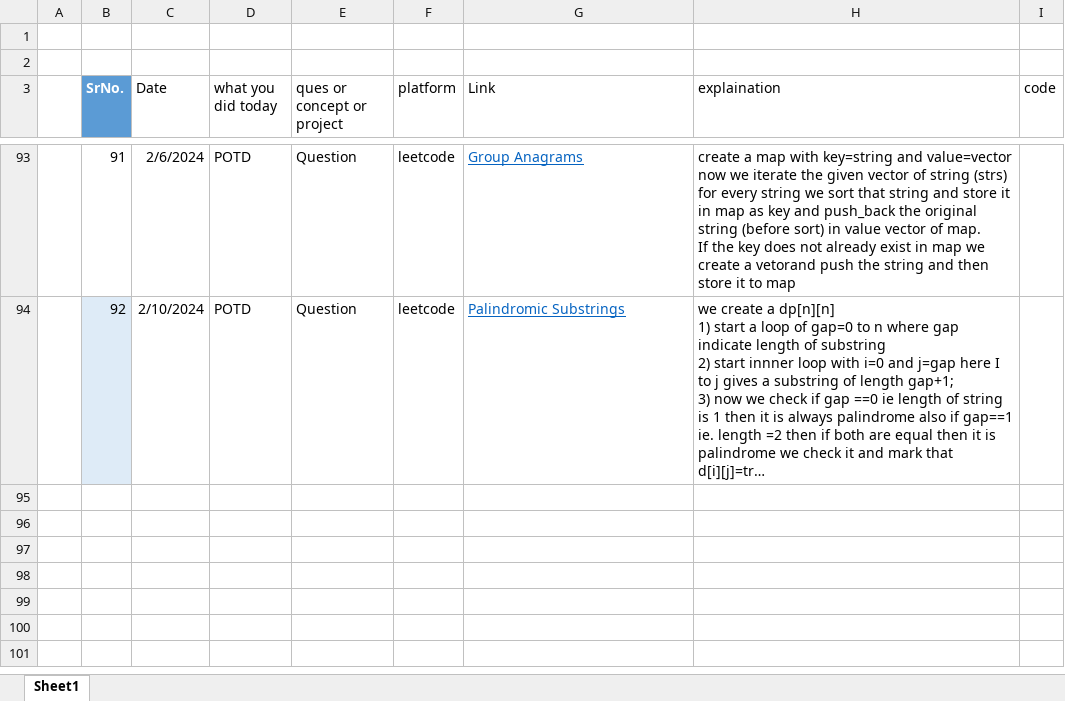
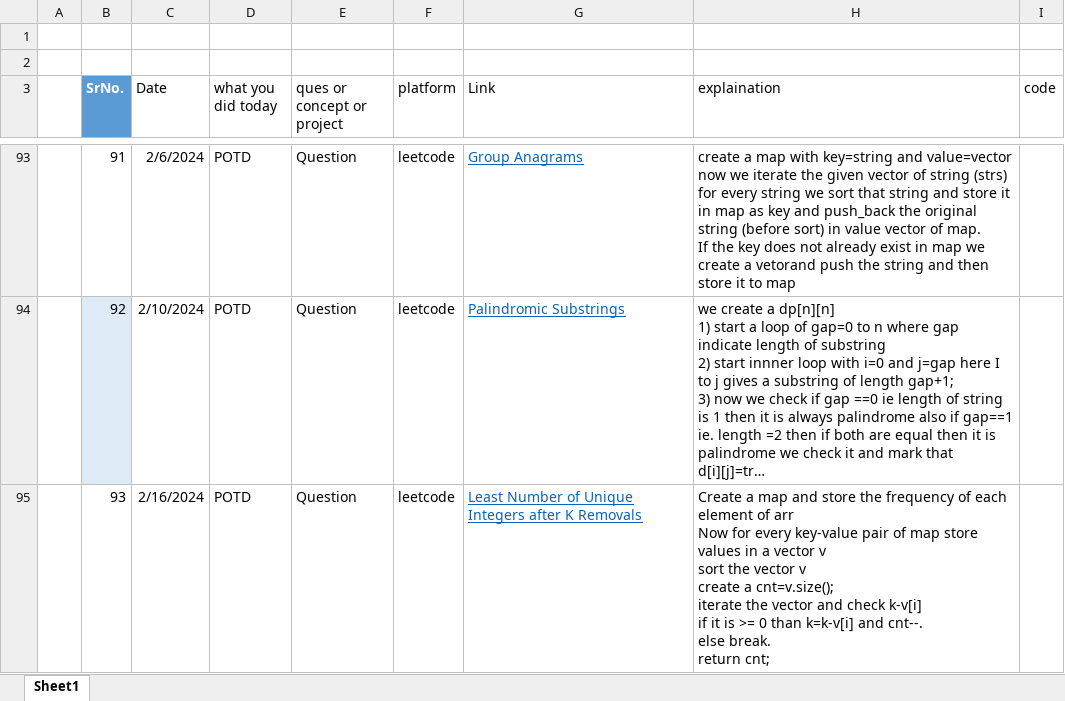
Before and after one commit to uvthegreat/myDailyCodeLog, an Excel workbook: Daily Log.xlsx, sheet Sheet1, drawn as a sheet; only a part is shown, gaps mark what is left out; long unchanged cells end in …; values as stored, in another font and other column widths than the file's, no borders; table styles not drawn; ↵ is a line break in a cell; the diff names each change by its address in the sheet, - before the commit and + after, or states it on an @@ line.

Commit message:
potd Least Number of Unique Integers after K Removals

```diff
--- a/Daily Log.xlsx (sheet Sheet1)
+++ b/Daily Log.xlsx (sheet Sheet1)
+row 95:  | 93 | 2/16/2024 | POTD | Question | leetcode | Least Number of Unique Integers after K Removals | Create a map and store the frequency of each element of arr ↵ Now for every key-value pair of map store values in a vector v ↵ sort the vector v ↵ create a cnt=v.size(); ↵ iterate the vector and check k-v[i] ↵ if it is >= 0 than k=k-v[i] and cnt--. ↵ else break. ↵ return cnt;
```
